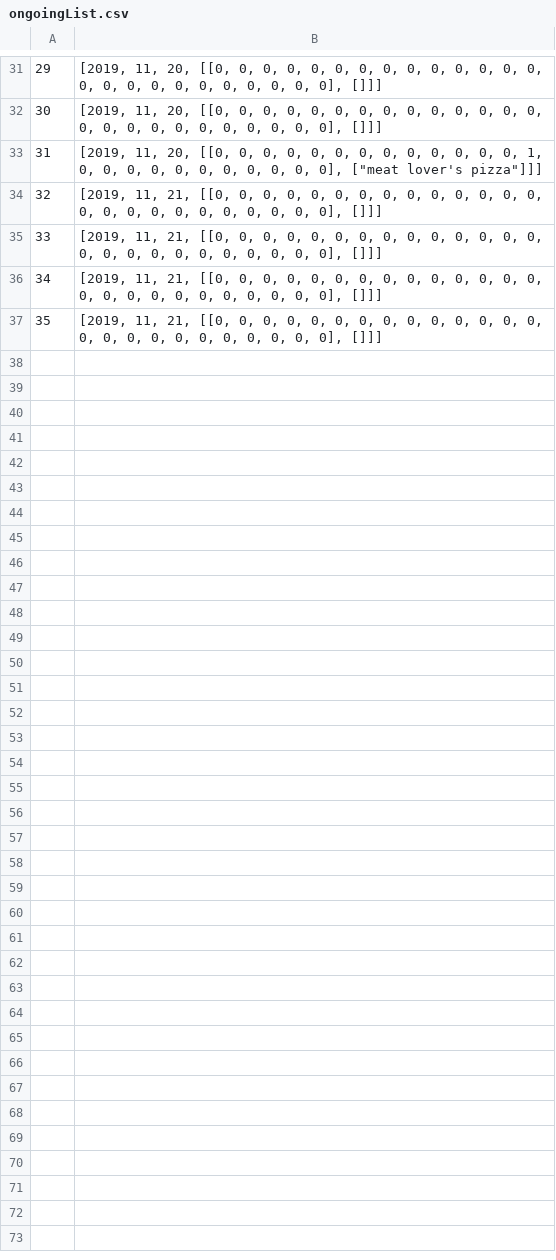
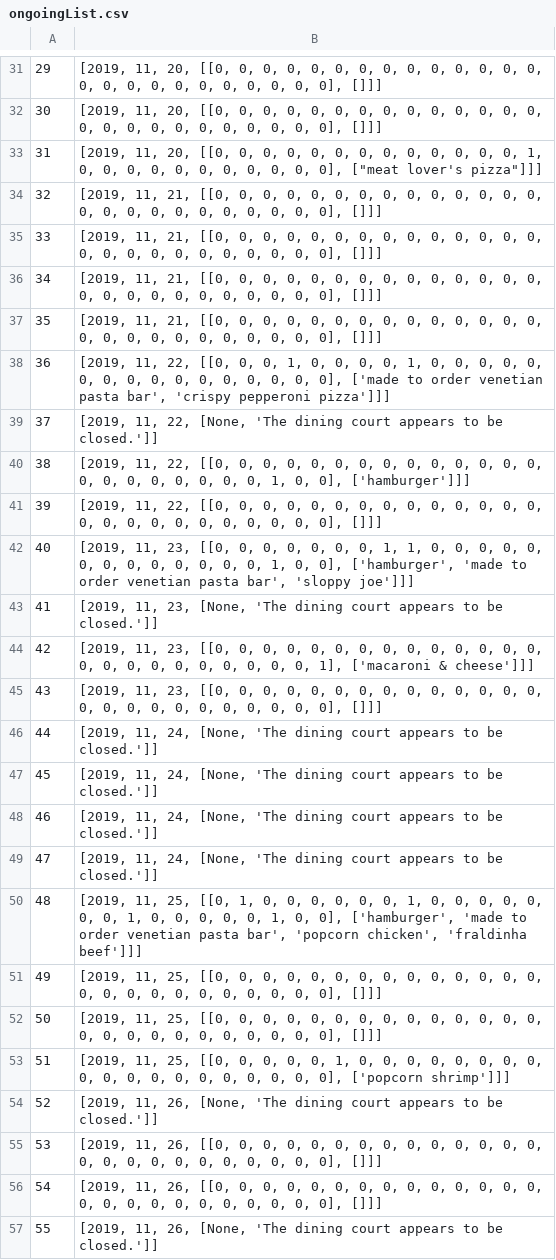
Before and after one commit to uniqueuser-repo/DiscordBot_Py, a CSV file: ongoingList.csv, drawn as a sheet; only a part is shown, gaps mark what is left out; the diff covers the shown part only.

Commit message:
Push updated cache

```diff
--- a/ongoingList.csv
+++ b/ongoingList.csv
@@ -37 +37,21 @@
 35,"[2019, 11, 21, [[0, 0, 0, 0, 0, 0, 0, 0, 0, 0, 0, 0, 0, 0, 0, 0, 0, 0, 0, 0, 0, 0, 0, 0, 0], []]]"
+36,"[2019, 11, 22, [[0, 0, 0, 1, 0, 0, 0, 0, 1, 0, 0, 0, 0, 0, 0, 0, 0, 0, 0, 0, 0, 0, 0, 0, 0], ['made to order venetian pasta bar', 'crispy pepperoni pizza']]]"
+37,"[2019, 11, 22, [None, 'The dining court appears to be closed.']]"
+38,"[2019, 11, 22, [[0, 0, 0, 0, 0, 0, 0, 0, 0, 0, 0, 0, 0, 0, 0, 0, 0, 0, 0, 0, 0, 0, 1, 0, 0], ['hamburger']]]"
+39,"[2019, 11, 22, [[0, 0, 0, 0, 0, 0, 0, 0, 0, 0, 0, 0, 0, 0, 0, 0, 0, 0, 0, 0, 0, 0, 0, 0, 0], []]]"
+40,"[2019, 11, 23, [[0, 0, 0, 0, 0, 0, 0, 1, 1, 0, 0, 0, 0, 0, 0, 0, 0, 0, 0, 0, 0, 0, 1, 0, 0], ['hamburger', 'made to order venetian pasta bar', 'sloppy joe']]]"
+41,"[2019, 11, 23, [None, 'The dining court appears to be closed.']]"
+42,"[2019, 11, 23, [[0, 0, 0, 0, 0, 0, 0, 0, 0, 0, 0, 0, 0, 0, 0, 0, 0, 0, 0, 0, 0, 0, 0, 0, 1], ['macaroni & cheese']]]"
+43,"[2019, 11, 23, [[0, 0, 0, 0, 0, 0, 0, 0, 0, 0, 0, 0, 0, 0, 0, 0, 0, 0, 0, 0, 0, 0, 0, 0, 0], []]]"
+44,"[2019, 11, 24, [None, 'The dining court appears to be closed.']]"
+45,"[2019, 11, 24, [None, 'The dining court appears to be closed.']]"
+46,"[2019, 11, 24, [None, 'The dining court appears to be closed.']]"
+47,"[2019, 11, 24, [None, 'The dining court appears to be closed.']]"
+48,"[2019, 11, 25, [[0, 1, 0, 0, 0, 0, 0, 0, 1, 0, 0, 0, 0, 0, 0, 0, 1, 0, 0, 0, 0, 0, 1, 0, 0], ['hamburger', 'made to order venetian pasta bar', 'popcorn chicken', 'fraldinha beef']]]"
+49,"[2019, 11, 25, [[0, 0, 0, 0, 0, 0, 0, 0, 0, 0, 0, 0, 0, 0, 0, 0, 0, 0, 0, 0, 0, 0, 0, 0, 0], []]]"
+50,"[2019, 11, 25, [[0, 0, 0, 0, 0, 0, 0, 0, 0, 0, 0, 0, 0, 0, 0, 0, 0, 0, 0, 0, 0, 0, 0, 0, 0], []]]"
+51,"[2019, 11, 25, [[0, 0, 0, 0, 0, 1, 0, 0, 0, 0, 0, 0, 0, 0, 0, 0, 0, 0, 0, 0, 0, 0, 0, 0, 0], ['popcorn shrimp']]]"
+52,"[2019, 11, 26, [None, 'The dining court appears to be closed.']]"
+53,"[2019, 11, 26, [[0, 0, 0, 0, 0, 0, 0, 0, 0, 0, 0, 0, 0, 0, 0, 0, 0, 0, 0, 0, 0, 0, 0, 0, 0], []]]"
+54,"[2019, 11, 26, [[0, 0, 0, 0, 0, 0, 0, 0, 0, 0, 0, 0, 0, 0, 0, 0, 0, 0, 0, 0, 0, 0, 0, 0, 0], []]]"
+55,"[2019, 11, 26, [None, 'The dining court appears to be closed.']]"
```
Also changed, not shown: 32 added rows elsewhere in this file.
